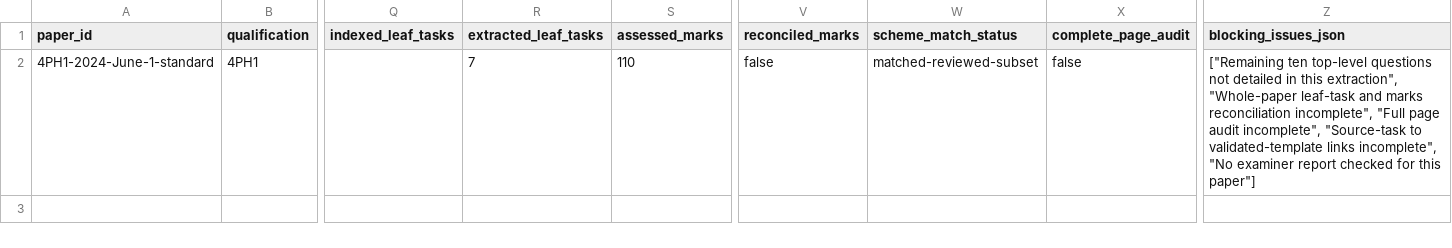
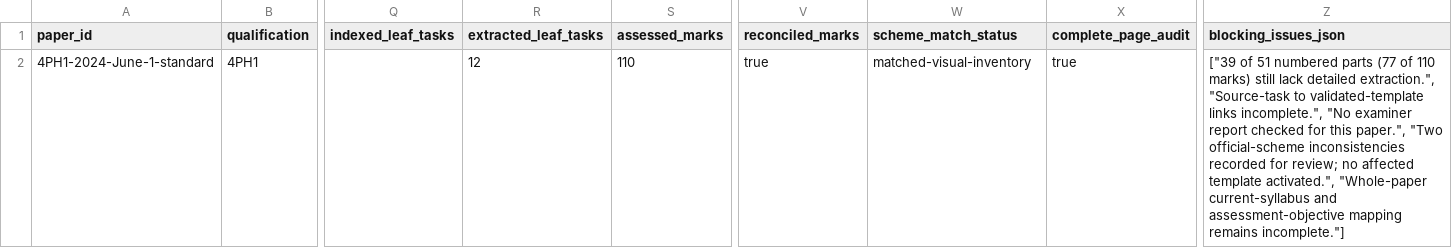
Before and after one commit to peterpeterpeter111/igcses, a CSV file: research/ledger/v1/papers.csv, drawn as a sheet; only a part is shown, gaps mark what is left out; the diff names each change by its address in the sheet, - before the commit and + after, or states it on an @@ line.

```diff
--- a/research/ledger/v1/papers.csv
+++ b/research/ledger/v1/papers.csv
-R2 (extracted_leaf_tasks): 7
+R2 (extracted_leaf_tasks): 12
-V2 (reconciled_marks): false
+V2 (reconciled_marks): true
-W2 (scheme_match_status): matched-reviewed-subset
+W2 (scheme_match_status): matched-visual-inventory
-X2 (complete_page_audit): false
+X2 (complete_page_audit): true
-Z2 (blocking_issues_json): ["Remaining ten top-level questions not detailed in this extraction", "Whole-paper leaf-task and marks reconciliation incomplete", "Full page audit incomplete", "Source-task to validated-template links incomplete", "No examiner report checked for this paper"]
+Z2 (blocking_issues_json): ["39 of 51 numbered parts (77 of 110 marks) still lack detailed extraction.", "Source-task to validated-template links incomplete.", "No examiner report checked for this paper.", "Two official-scheme inconsistencies recorded for review; no affected template activated.", "Whole-paper current-syllabus and assessment-objective mapping remains incomplete."]
```
Also changed, not shown: research/ledger/v1/coverage.csv, research/ledger/v1/documents.csv, 18 other files.
